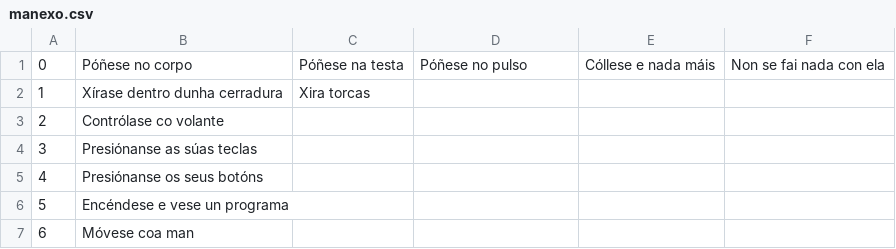
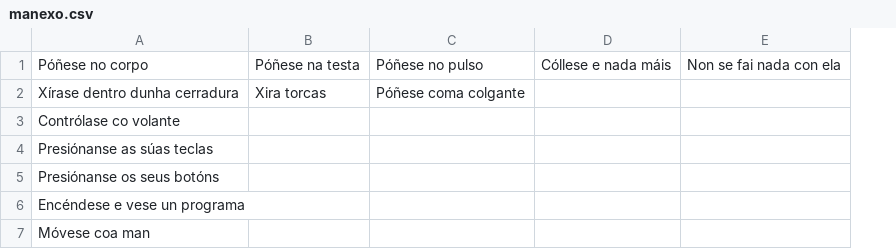
Before and after one commit to dwcs-ucha/proxecto1, a CSV file: actividades/actividade3/csv/manexo.csv, drawn as a sheet; removed rows and columns are numbered as before the commit, all else as after; the diff names each change by its address in the sheet, - before the commit and + after, or states it on an @@ line.

```diff
--- a/actividades/actividade3/csv/manexo.csv
+++ b/actividades/actividade3/csv/manexo.csv
-column A, rows 1-7: 0 | 1 | 2 | 3 | 4 | 5 | 6
-C2: (empty)
+C2: Póñese coma colgante
```
Also changed, not shown: actividades/actividade3/csv/cosa.csv, actividades/actividade3/csv/utilidade.csv, 5 other files.
